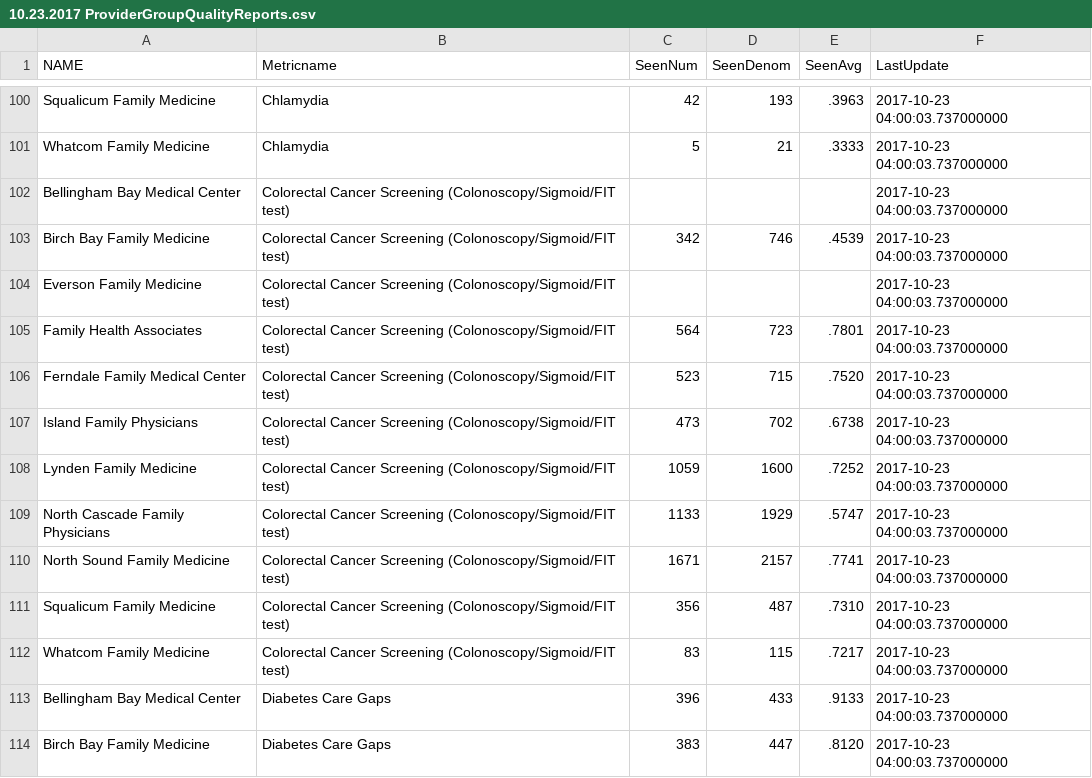
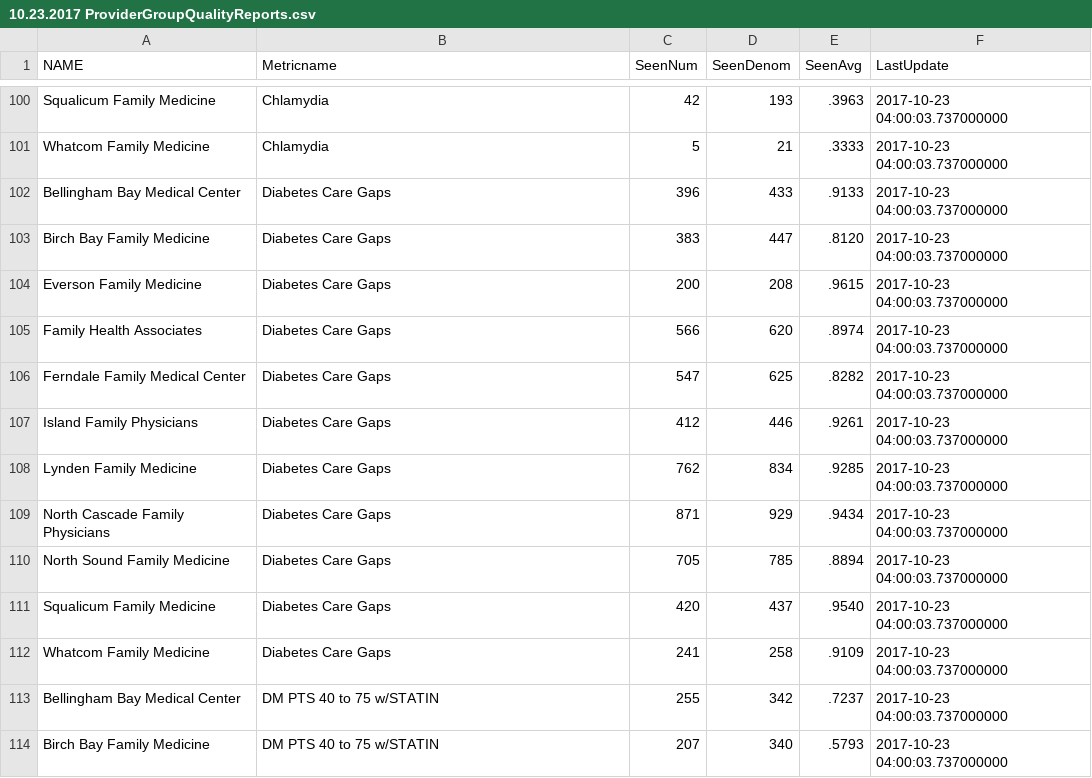
Before and after one commit to jploudre/FCN-Quality-Website, a CSV file: data/10.23.2017 ProviderGroupQualityReports.csv, drawn as a sheet; only a part is shown, gaps mark what is left out; the shorter side is filled out with more unchanged rows; the diff names each change by its address in the sheet, - before the commit and + after, or states it on an @@ line.

Commit message:
Bad Data Removed

```diff
--- a/data/10.23.2017 ProviderGroupQualityReports.csv
+++ b/data/10.23.2017 ProviderGroupQualityReports.csv
-row 102: Bellingham Bay Medical Center | Colorectal Cancer Screening (Colonoscopy/Sigmoid/FIT test) |  |  |  | 2017-10-23 04:00:03.737000000
-row 103: Birch Bay Family Medicine | Colorectal Cancer Screening (Colonoscopy/Sigmoid/FIT test) | 342 | 746 | .4539 | 2017-10-23 04:00:03.737000000
-row 104: Everson Family Medicine | Colorectal Cancer Screening (Colonoscopy/Sigmoid/FIT test) |  |  |  | 2017-10-23 04:00:03.737000000
-row 105: Family Health Associates | Colorectal Cancer Screening (Colonoscopy/Sigmoid/FIT test) | 564 | 723 | .7801 | 2017-10-23 04:00:03.737000000
-row 106: Ferndale Family Medical Center | Colorectal Cancer Screening (Colonoscopy/Sigmoid/FIT test) | 523 | 715 | .7520 | 2017-10-23 04:00:03.737000000
-row 107: Island Family Physicians | Colorectal Cancer Screening (Colonoscopy/Sigmoid/FIT test) | 473 | 702 | .6738 | 2017-10-23 04:00:03.737000000
-row 108: Lynden Family Medicine | Colorectal Cancer Screening (Colonoscopy/Sigmoid/FIT test) | 1059 | 1600 | .7252 | 2017-10-23 04:00:03.737000000
-row 109: North Cascade Family Physicians | Colorectal Cancer Screening (Colonoscopy/Sigmoid/FIT test) | 1133 | 1929 | .5747 | 2017-10-23 04:00:03.737000000
-row 110: North Sound Family Medicine | Colorectal Cancer Screening (Colonoscopy/Sigmoid/FIT test) | 1671 | 2157 | .7741 | 2017-10-23 04:00:03.737000000
-row 111: Squalicum Family Medicine | Colorectal Cancer Screening (Colonoscopy/Sigmoid/FIT test) | 356 | 487 | .7310 | 2017-10-23 04:00:03.737000000
-row 112: Whatcom Family Medicine | Colorectal Cancer Screening (Colonoscopy/Sigmoid/FIT test) | 83 | 115 | .7217 | 2017-10-23 04:00:03.737000000
```
